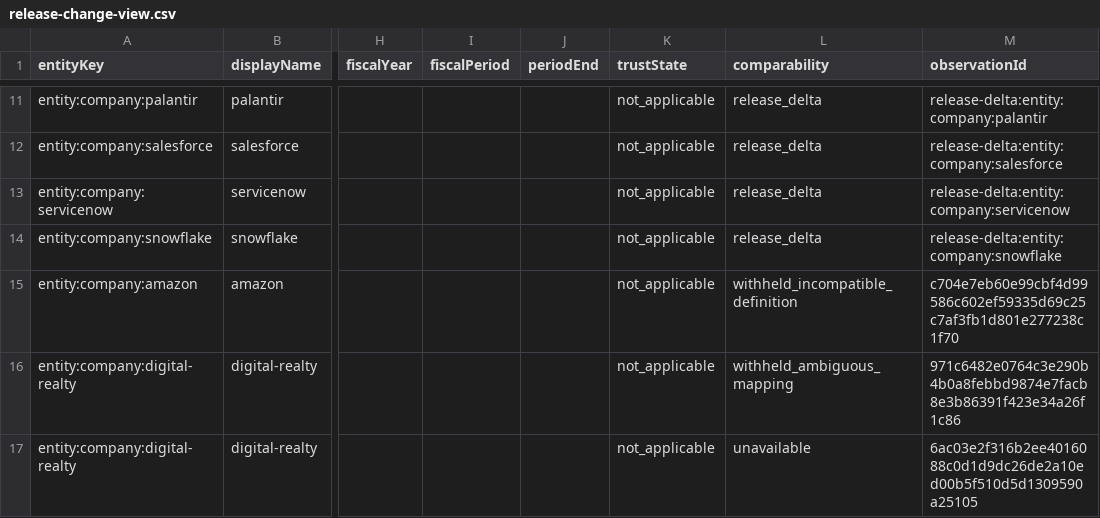
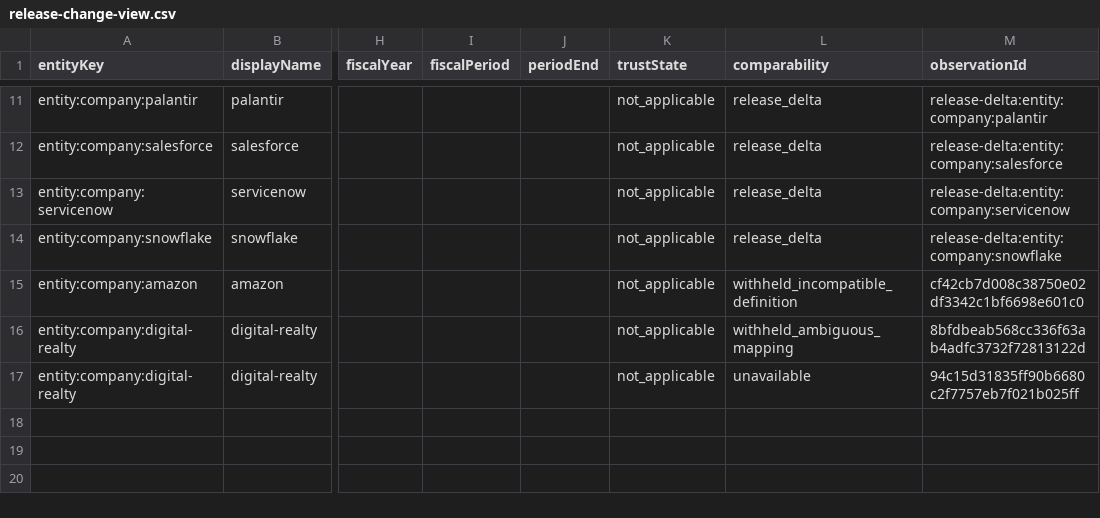
Before and after one commit to pk-prsnl-git-acct/ai-economy-ledger, a CSV file: data/analytics/tranche4_set1_candidate/release-change-view.csv, drawn as a sheet; only a part is shown, gaps mark what is left out; the diff names each change by its address in the sheet, - before the commit and + after, or states it on an @@ line.

```diff
--- a/data/analytics/tranche4_set1_candidate/release-change-view.csv
+++ b/data/analytics/tranche4_set1_candidate/release-change-view.csv
-M15 (observationId): c704e7eb60e99cbf4d99586c602ef59335d69c25c7af3fb1d801e277238c1f70
+M15 (observationId): cf42cb7d008c38750e02df3342c1bf6698e601c0
-M16 (observationId): 971c6482e0764c3e290b4b0a8febbd9874e7facb8e3b86391f423e34a26f1c86
+M16 (observationId): 8bfdbeab568cc336f63ab4adfc3732f72813122d
-M17 (observationId): 6ac03e2f316b2ee4016088c0d1d9dc26de2a10ed00b5f510d5d1309590a25105
+M17 (observationId): 94c15d31835ff90b6680c2f7757eb7f021b025ff
```
Also changed, not shown: data/analytics/tranche4_set1_candidate/coverage-freshness-readiness-matrix.csv, data/analytics/tranche4_set1_candidate/latest-annual-company-comparison.csv, 43 other files.
